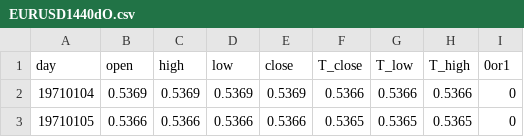
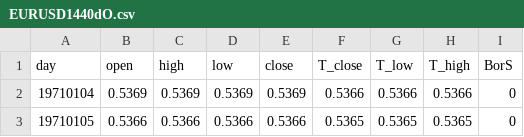
Before and after one commit to gomlfx/machineLearningForex, a CSV file: EURUSD1440dO.csv, drawn as a sheet; only a part is shown.

Commit message:
Add files via upload

```diff
--- a/EURUSD1440dO.csv
+++ b/EURUSD1440dO.csv
@@ -1,2 +1,2 @@
-day,open,high,low,close,T_close,T_low,T_high,0or1
+day,open,high,low,close,T_close,T_low,T_high,BorS
 19710104,0.5369,0.5369,0.5369,0.5369,0.5366,0.5366,0.5366,0
```
